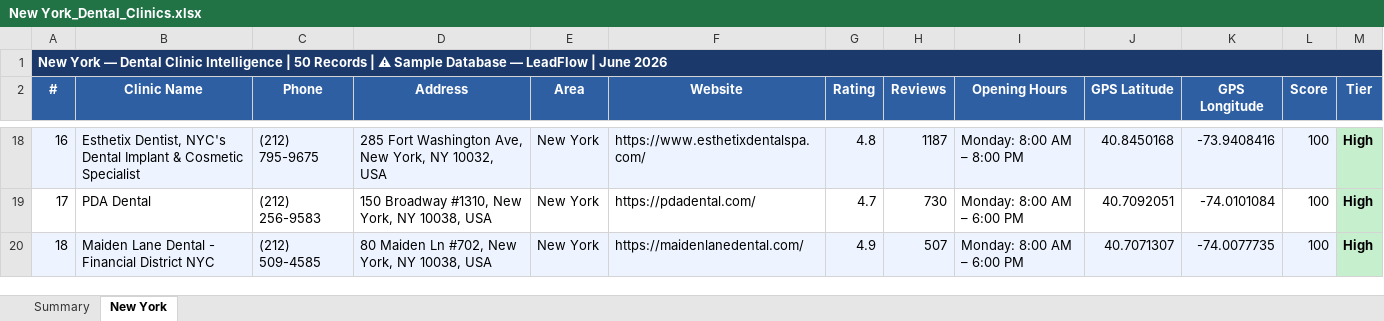
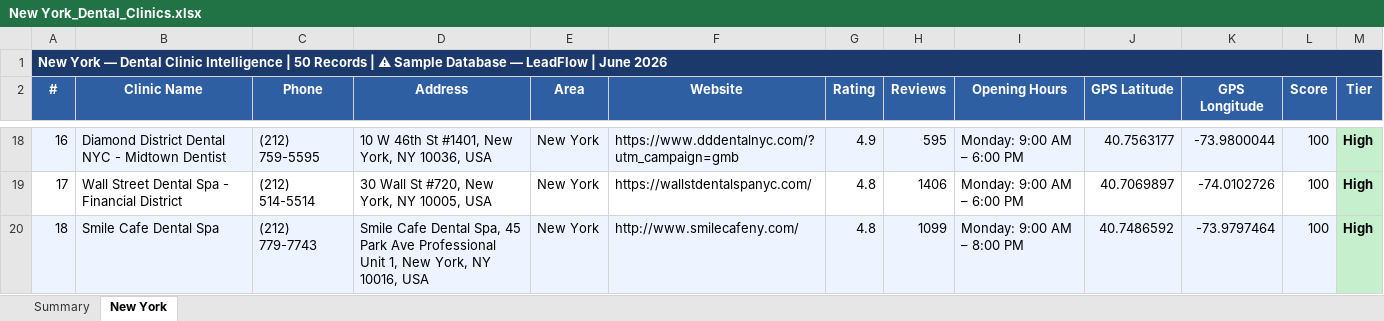
Before and after one commit to rajnet70/punjab_medical_leads, an Excel workbook: output/New York_Dental_Clinics.xlsx, sheet New York, drawn as a sheet; only a part is shown, gaps mark what is left out; values as stored, in another font and other column widths than the file's, no borders; the diff covers the shown part only; the diff names each change by its address in the sheet, - before the commit and + after, or states it on an @@ line.

```diff
--- a/output/New York_Dental_Clinics.xlsx (sheet New York)
+++ b/output/New York_Dental_Clinics.xlsx (sheet New York)
-B18 (Clinic Name): Esthetix Dentist, NYC's Dental Implant & Cosmetic Specialist
+B18 (Clinic Name): Diamond District Dental NYC - Midtown Dentist
-C18 (Phone): (212) 795-9675
+C18 (Phone): (212) 759-5595
-D18 (Address): 285 Fort Washington Ave, New York, NY 10032, USA
+D18 (Address): 10 W 46th St #1401, New York, NY 10036, USA
-F18 (Website): https://www.esthetixdentalspa.com/
+F18 (Website): https://www.dddentalnyc.com/?utm_campaign=gmb
-G18 (Rating): 4.8
+G18 (Rating): 4.9
-H18 (Reviews): 1187
+H18 (Reviews): 595
-I18 (Opening Hours): Monday: 8:00 AM – 8:00 PM
+I18 (Opening Hours): Monday: 9:00 AM – 6:00 PM
-J18 (GPS Latitude): 40.8450168
+J18 (GPS Latitude): 40.7563177
-K18 (GPS Longitude): -73.9408416
+K18 (GPS Longitude): -73.9800044
-B19 (Clinic Name): PDA Dental
+B19 (Clinic Name): Wall Street Dental Spa - Financial District
-C19 (Phone): (212) 256-9583
+C19 (Phone): (212) 514-5514
-D19 (Address): 150 Broadway #1310, New York, NY 10038, USA
+D19 (Address): 30 Wall St #720, New York, NY 10005, USA
-F19 (Website): https://pdadental.com/
+F19 (Website): https://wallstdentalspanyc.com/
-G19 (Rating): 4.7
+G19 (Rating): 4.8
-H19 (Reviews): 730
+H19 (Reviews): 1406
-I19 (Opening Hours): Monday: 8:00 AM – 6:00 PM
+I19 (Opening Hours): Monday: 9:00 AM – 6:00 PM
-J19 (GPS Latitude): 40.7092051
+J19 (GPS Latitude): 40.7069897
-K19 (GPS Longitude): -74.0101084
+K19 (GPS Longitude): -74.0102726
-B20 (Clinic Name): Maiden Lane Dental - Financial District NYC
+B20 (Clinic Name): Smile Cafe Dental Spa
-C20 (Phone): (212) 509-4585
+C20 (Phone): (212) 779-7743
-D20 (Address): 80 Maiden Ln #702, New York, NY 10038, USA
+D20 (Address): Smile Cafe Dental Spa, 45 Park Ave Professional Unit 1, New York, NY 10016, USA
-F20 (Website): https://maidenlanedental.com/
+F20 (Website): http://www.smilecafeny.com/
-G20 (Rating): 4.9
+G20 (Rating): 4.8
-H20 (Reviews): 507
+H20 (Reviews): 1099
-I20 (Opening Hours): Monday: 8:00 AM – 6:00 PM
+I20 (Opening Hours): Monday: 9:00 AM – 8:00 PM
-J20 (GPS Latitude): 40.7071307
+J20 (GPS Latitude): 40.7486592
-K20 (GPS Longitude): -74.0077735
+K20 (GPS Longitude): -73.9797464
```
Also changed, not shown: 395 edited cells and cell formats elsewhere in this sheet, sheet Summary, 1 other file.
